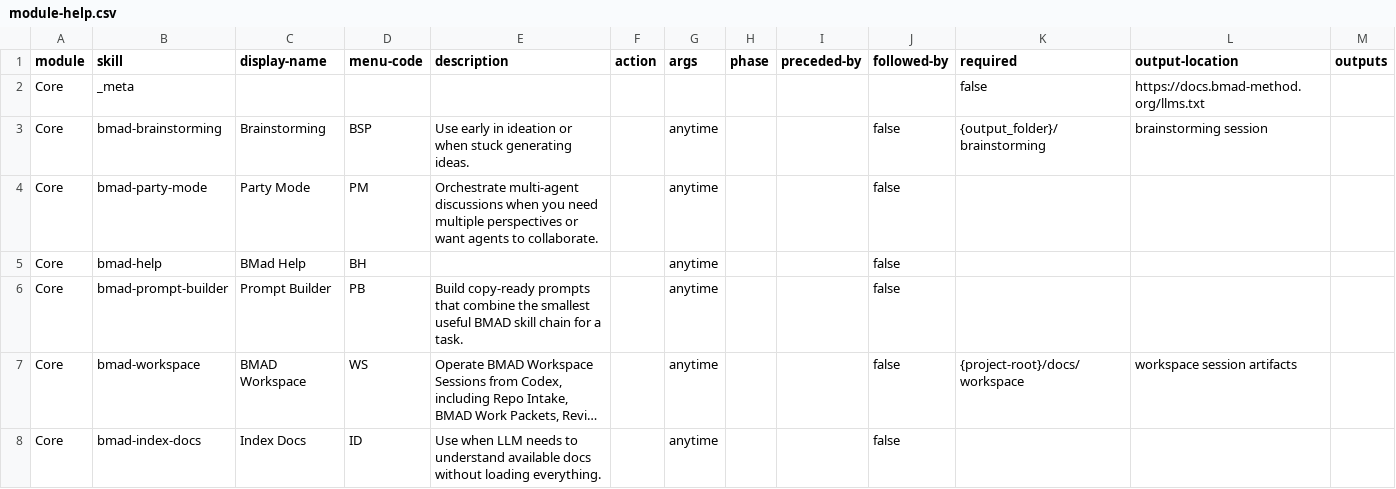
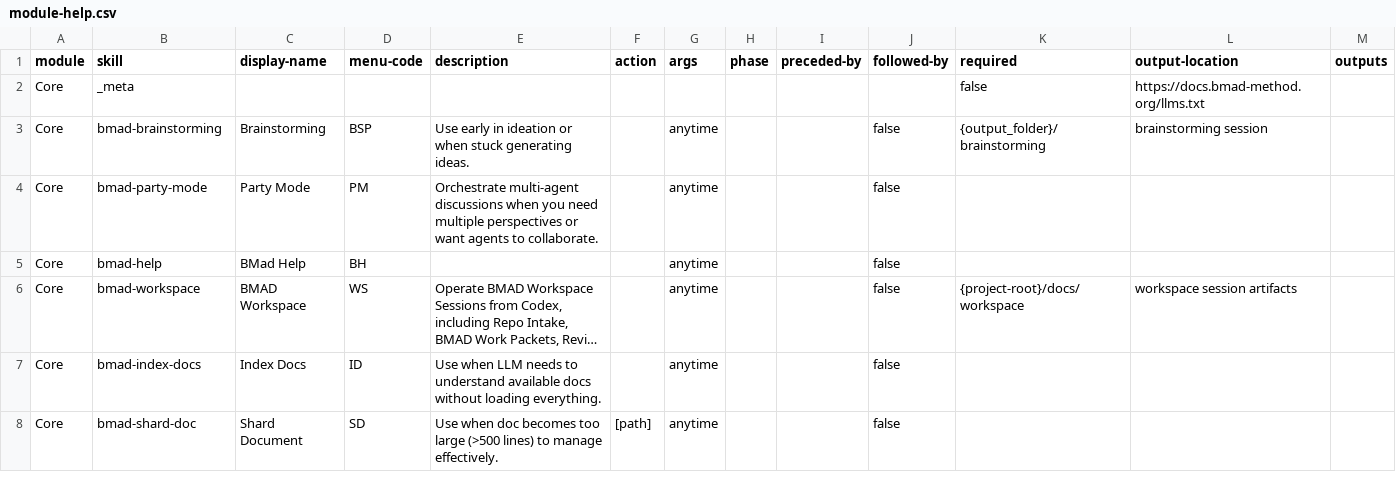
Before and after one commit to edamlmmv/BMAD-METHOD, a CSV file: src/core-skills/module-help.csv, drawn as a sheet; only a part is shown; the shorter side is filled out with more unchanged rows; long unchanged cells end in …; the diff names each change by its address in the sheet, - before the commit and + after, or states it on an @@ line.

Commit message:
revert: remove prompt builder skill

```diff
--- a/src/core-skills/module-help.csv
+++ b/src/core-skills/module-help.csv
-row 6: Core | bmad-prompt-builder | Prompt Builder | PB | Build copy-ready prompts that combine the smallest useful BMAD skill chain for a task. |  | anytime |  |  | false
```
Also changed, not shown: 2 other files.
